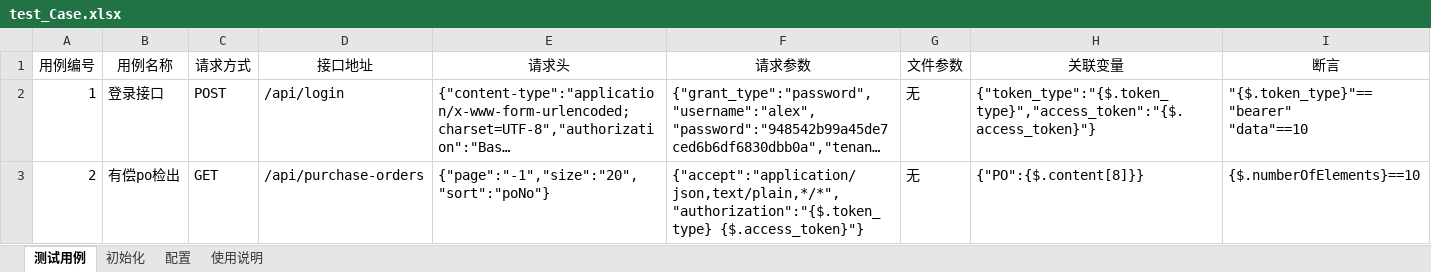
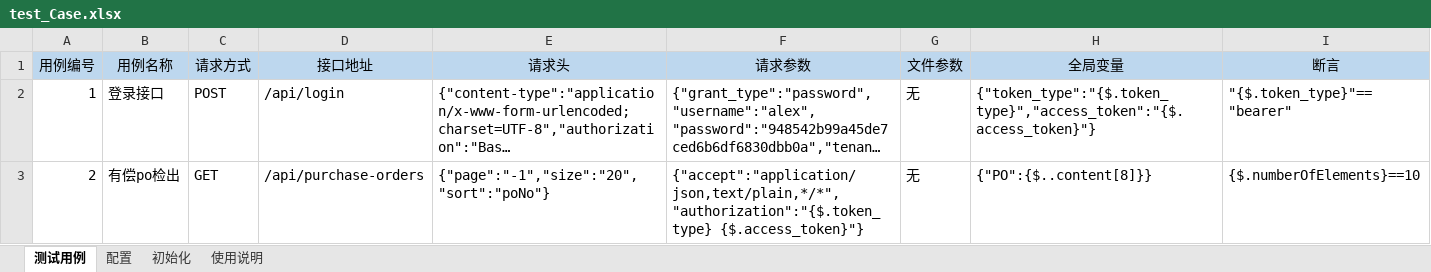
Before and after one commit to d732654719/python_test, an Excel workbook: apiscript_fork/testCase/test_Case.xlsx, sheet 测试用例, drawn as a sheet; long unchanged cells end in …; values as stored, in another font and other column widths than the file's, no borders; ↵ is a line break in a cell; the diff names each change by its address in the sheet, - before the commit and + after, or states it on an @@ line.

```diff
--- a/apiscript_fork/testCase/test_Case.xlsx (sheet 测试用例)
+++ b/apiscript_fork/testCase/test_Case.xlsx (sheet 测试用例)
@@ sheet tab order changed: 测试用例 | 配置 | 初始化 | 使用说明 @@
-A1:I1 fill: none
+A1:I1 fill: #BDD7EE
-H1: 关联变量
+H1: 全局变量
-I2 (断言): "{$.token_type}"=="bearer" ↵ "data"==10
+I2 (断言): "{$.token_type}"=="bearer"
-H3 (全局变量): {"PO":{$.content[8]}}
+H3 (全局变量): {"PO":{$..content[8]}}
```
Also changed, not shown: sheet 配置, 6 other files.
